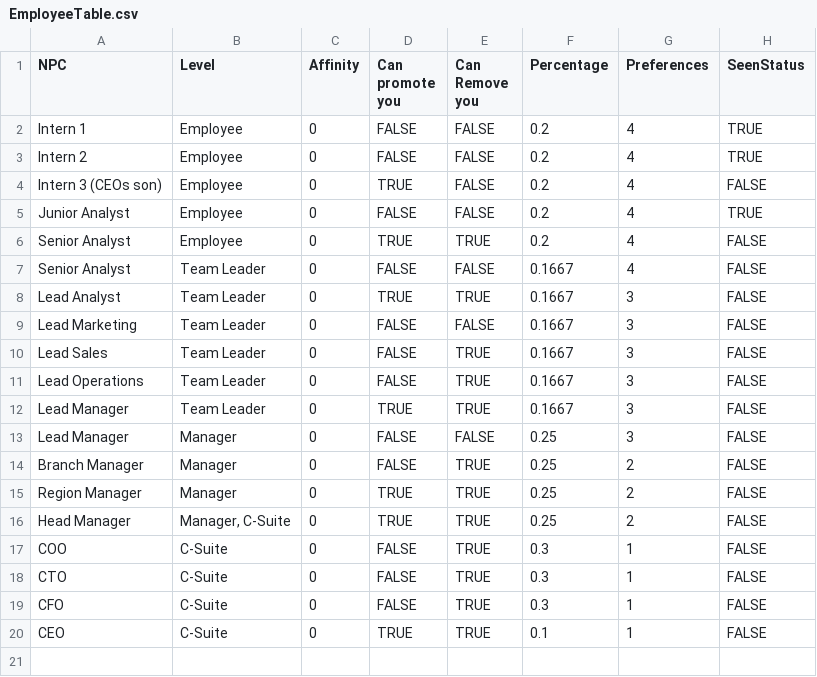
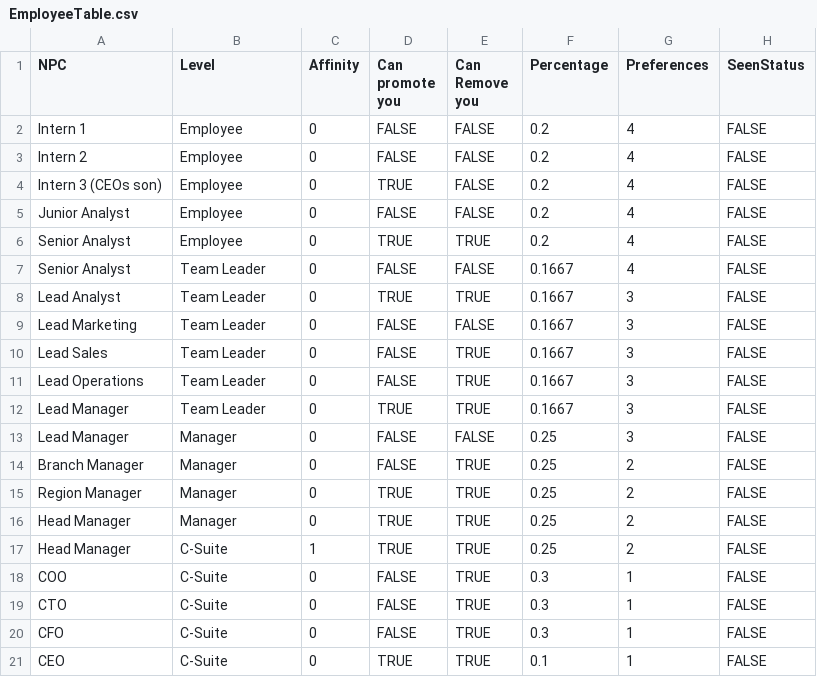
Before and after one commit to terebigeemu/usydjam, a CSV file: Data/EmployeeTable.csv, drawn as a sheet.

```diff
--- a/Data/EmployeeTable.csv
+++ b/Data/EmployeeTable.csv
@@ -1,6 +1,6 @@
 NPC,Level,Affinity,Can promote you,Can Remove you,Percentage,Preferences,SeenStatus
-Intern 1,Employee,0,FALSE,FALSE,0.2,4,TRUE
-Intern 2,Employee,0,FALSE,FALSE,0.2,4,TRUE
+Intern 1,Employee,0,FALSE,FALSE,0.2,4,FALSE
+Intern 2,Employee,0,FALSE,FALSE,0.2,4,FALSE
 Intern 3 (CEOs son),Employee,0,TRUE,FALSE,0.2,4,FALSE
-Junior Analyst,Employee,0,FALSE,FALSE,0.2,4,TRUE
+Junior Analyst,Employee,0,FALSE,FALSE,0.2,4,FALSE
 Senior Analyst,Employee,0,TRUE,TRUE,0.2,4,FALSE
@@ -15,3 +15,4 @@ Branch Manager,Manager,0,FALSE,TRUE,0.25,2,FALSE
 Region Manager,Manager,0,TRUE,TRUE,0.25,2,FALSE
-Head Manager,"Manager, C-Suite",0,TRUE,TRUE,0.25,2,FALSE
+Head Manager,Manager,0,TRUE,TRUE,0.25,2,FALSE
+Head Manager,C-Suite,1,TRUE,TRUE,0.25,2,FALSE
 COO,C-Suite,0,FALSE,TRUE,0.3,1,FALSE
```
Also changed, not shown: 59 other files.
